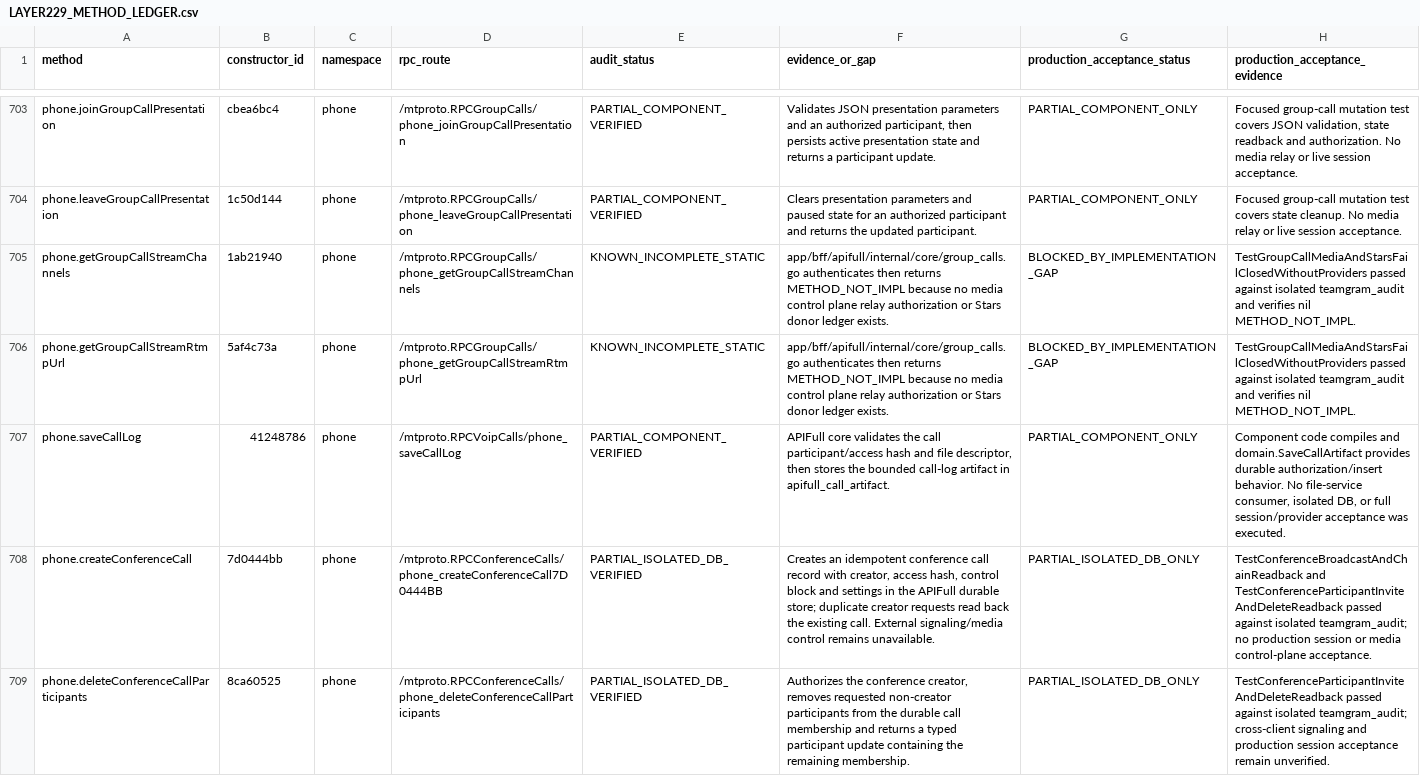
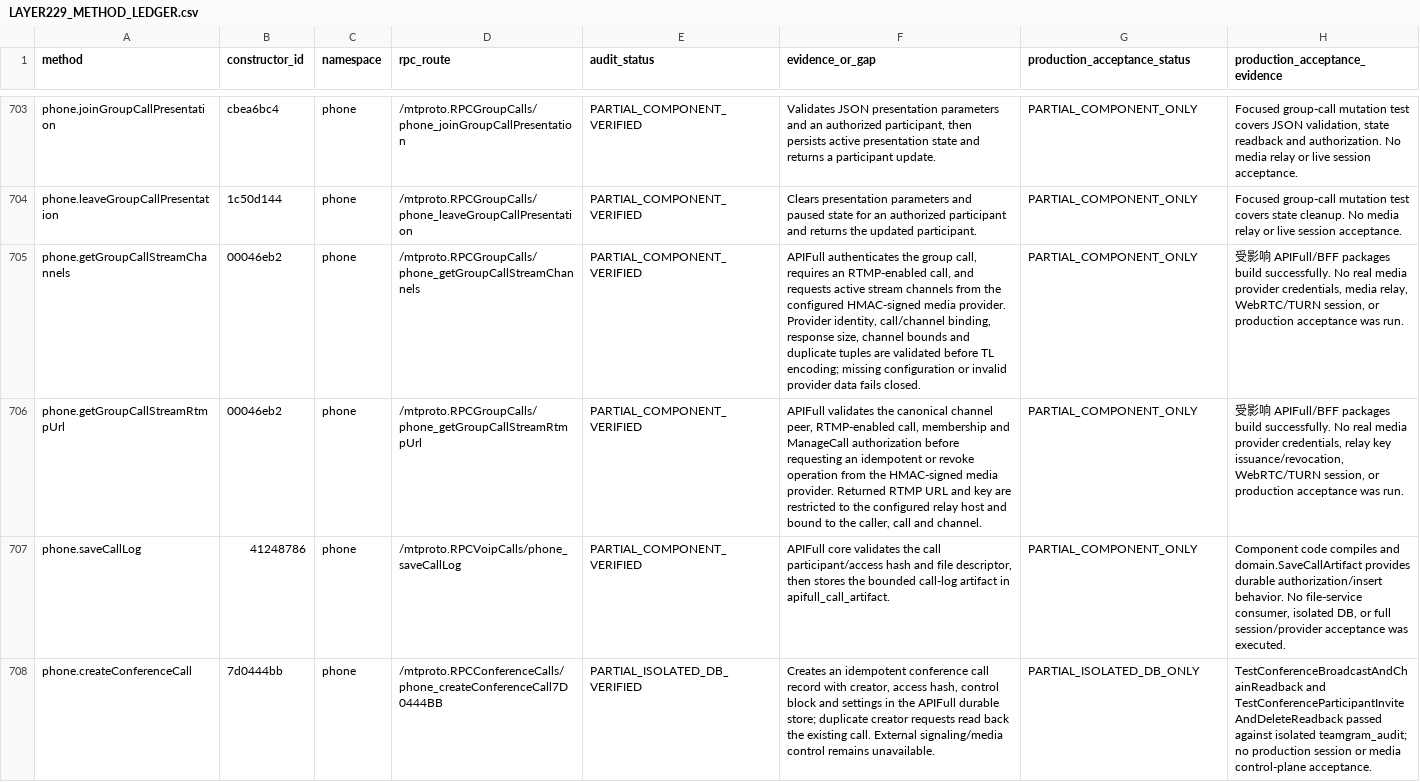
Before and after one commit to openqj/teamgram-server, a CSV file: LAYER229_METHOD_LEDGER.csv, drawn as a sheet; only a part is shown, gaps mark what is left out; the shorter side is filled out with more unchanged rows; the diff names each change by its address in the sheet, - before the commit and + after, or states it on an @@ line.

Commit message:
docs: record group call media provider wiring

```diff
--- a/LAYER229_METHOD_LEDGER.csv
+++ b/LAYER229_METHOD_LEDGER.csv
-B705 (constructor_id): 1ab21940
+B705 (constructor_id): 00046eb2
-E705:E706 (audit_status): KNOWN_INCOMPLETE_STATIC
+E705:E706 (audit_status): PARTIAL_COMPONENT_VERIFIED
-F705 (evidence_or_gap): app/bff/apifull/internal/core/group_calls.go authenticates then returns METHOD_NOT_IMPL because no media control plane relay authorization or Stars donor ledger exists.
+F705 (evidence_or_gap): APIFull authenticates the group call, requires an RTMP-enabled call, and requests active stream channels from the configured HMAC-signed media provider. Provider identity, call/channel binding, response size, channel bounds and duplicate tuples are validated before TL encoding; missing configuration or invalid provider data fails closed.
-G705:G706 (production_acceptance_status): BLOCKED_BY_IMPLEMENTATION_GAP
+G705:G706 (production_acceptance_status): PARTIAL_COMPONENT_ONLY
-H705 (production_acceptance_evidence): TestGroupCallMediaAndStarsFailClosedWithoutProviders passed against isolated teamgram_audit and verifies nil METHOD_NOT_IMPL.
+H705 (production_acceptance_evidence): 受影响 APIFull/BFF packages build successfully. No real media provider credentials, media relay, WebRTC/TURN session, or production acceptance was run.
-B706 (constructor_id): 5af4c73a
+B706 (constructor_id): 00046eb2
-F706 (evidence_or_gap): app/bff/apifull/internal/core/group_calls.go authenticates then returns METHOD_NOT_IMPL because no media control plane relay authorization or Stars donor ledger exists.
+F706 (evidence_or_gap): APIFull validates the canonical channel peer, RTMP-enabled call, membership and ManageCall authorization before requesting an idempotent or revoke operation from the HMAC-signed media provider. Returned RTMP URL and key are restricted to the configured relay host and bound to the caller, call and channel.
-H706 (production_acceptance_evidence): TestGroupCallMediaAndStarsFailClosedWithoutProviders passed against isolated teamgram_audit and verifies nil METHOD_NOT_IMPL.
+H706 (production_acceptance_evidence): 受影响 APIFull/BFF packages build successfully. No real media provider credentials, relay key issuance/revocation, WebRTC/TURN session, or production acceptance was run.
```
